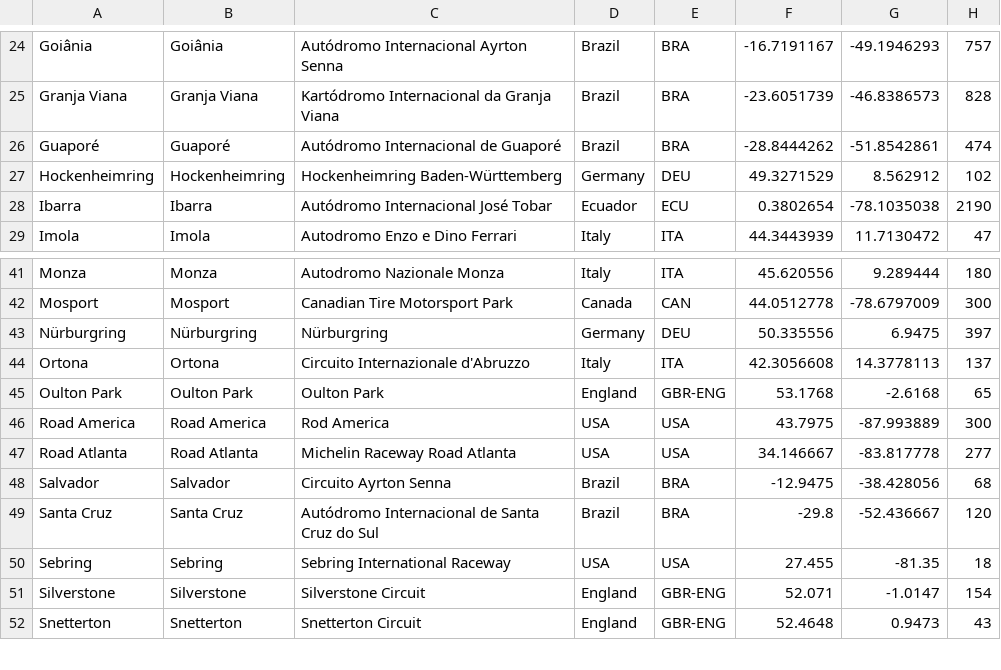
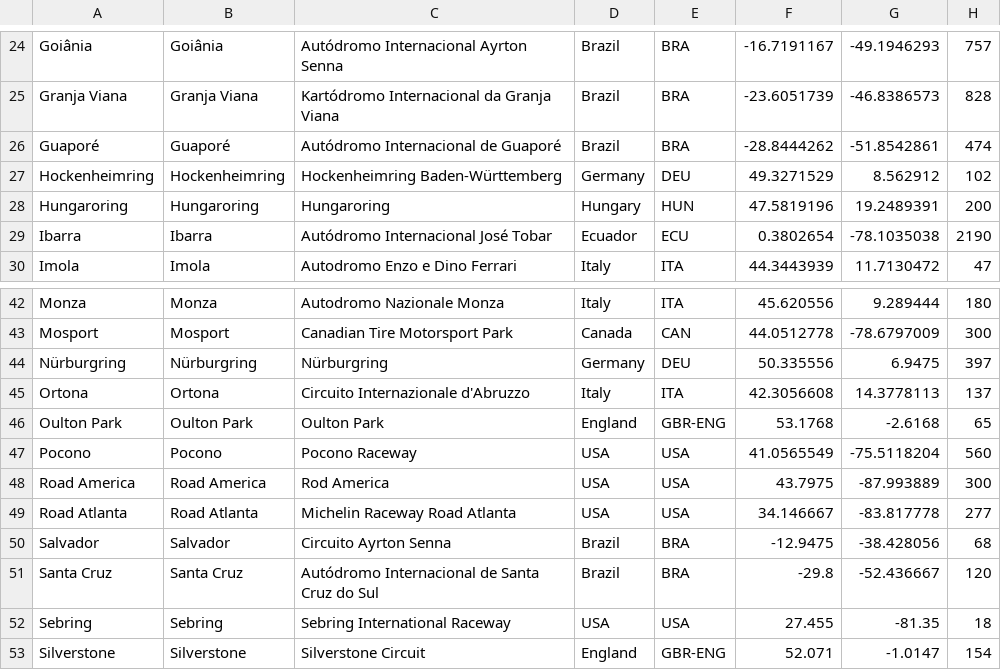
Before and after one commit to devology-uk/sim-league-toolkit, a CSV file: plugins/sim-league-toolkit/data/ams2-tracks.csv, drawn as a sheet; only a part is shown, gaps mark what is left out; the shorter side is filled out with more unchanged rows; the diff names each change by its address in the sheet, - before the commit and + after, or states it on an @@ line.

```diff
--- a/plugins/sim-league-toolkit/data/ams2-tracks.csv
+++ b/plugins/sim-league-toolkit/data/ams2-tracks.csv
+row 28: Hungaroring | Hungaroring | Hungaroring | Hungary | HUN | 47.5819196 | 19.2489391 | 200
+row 47: Pocono | Pocono | Pocono Raceway | USA | USA | 41.0565549 | -75.5118204 | 560
```
Also changed, not shown: plugins/sim-league-toolkit/data/ams2-cars.csv, plugins/sim-league-toolkit/data/ams2-track-layouts.csv, 4 other files.
